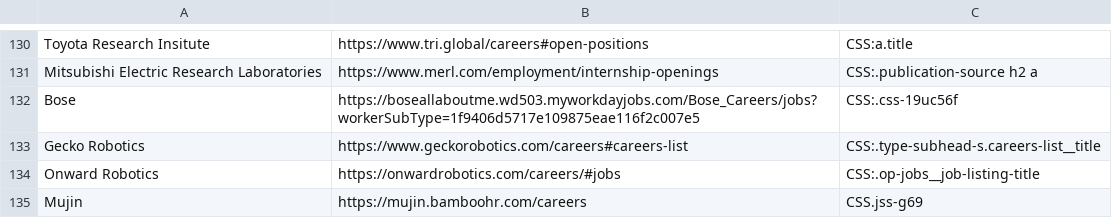
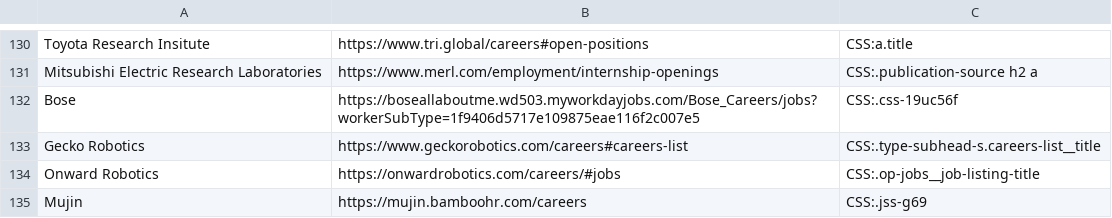
Before and after one commit to Ph1so/phlux2.0, a CSV file: companies.csv, drawn as a sheet; only a part is shown, gaps mark what is left out.

Commit message:
fixed mujin

```diff
--- a/companies.csv
+++ b/companies.csv
@@ -134,2 +134,2 @@ Gecko Robotics,https://www.geckorobotics.com/careers#careers-list,CSS:.type-subh
 Onward Robotics,https://onwardrobotics.com/careers/#jobs,CSS:.op-jobs__job-listing-title
-Mujin,https://mujin.bamboohr.com/careers,CSS.jss-g69
+Mujin,https://mujin.bamboohr.com/careers,CSS:.jss-g69
```
